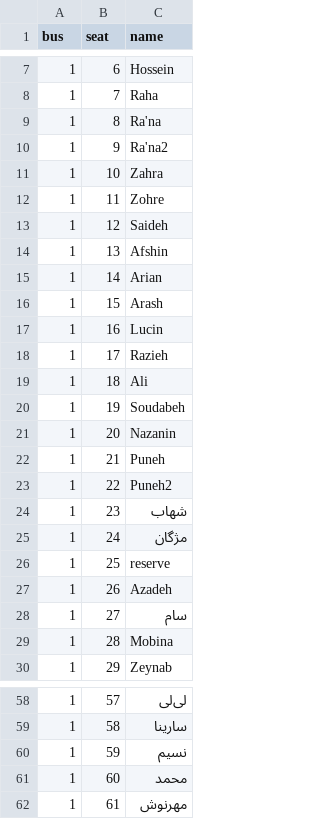
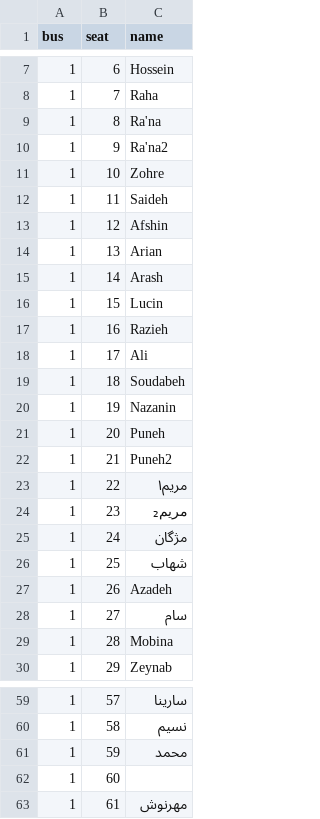
Before and after one commit to samdaraei1-hue/bus-seats, a CSV file: seats.csv, drawn as a sheet; only a part is shown, gaps mark what is left out; the diff covers the shown part only.

```diff
--- a/seats.csv
+++ b/seats.csv
@@ -10,18 +10,18 @@ bus,seat,name
 1,9,Ra'na2
-1,10,Zahra
-1,11,Zohre
-1,12,Saideh
-1,13,Afshin
-1,14,Arian
-1,15,Arash
-1,16,Lucin
-1,17,Razieh
-1,18,Ali
-1,19,Soudabeh
-1,20,Nazanin
-1,21,Puneh
-1,22,Puneh2
-1,23,شهاب
+1,10,Zohre
+1,11,Saideh
+1,12,Afshin
+1,13,Arian
+1,14,Arash
+1,15,Lucin
+1,16,Razieh
+1,17,Ali
+1,18,Soudabeh
+1,19,Nazanin
+1,20,Puneh
+1,21,Puneh2
+1,22,مریم۱
+1,23,مریم₂
 1,24,مژگان
-1,25,reserve
+1,25,شهاب
 1,26,Azadeh
@@ -58,5 +59,5 @@ bus,seat,name
-1,57,لی‌لی
-1,58,سارینا
-1,59,نسیم
-1,60,محمد
+1,57,سارینا
+1,58,نسیم
+1,59,محمد
+1,60,
 1,61,مهرنوش
```
Also changed, not shown: 1 added row and 26 edited cells elsewhere in this file.
